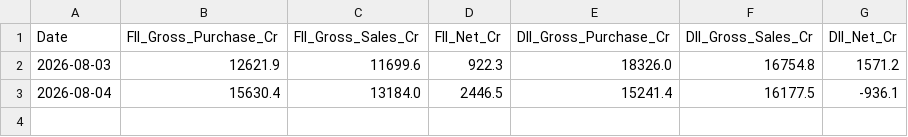
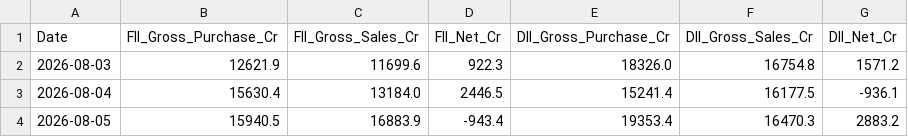
Before and after one commit to Nagesh0091/FII_DII_DATA_COLLECTION, a CSV file: fii_dii_cash_history.csv, drawn as a sheet; the diff names each change by its address in the sheet, - before the commit and + after, or states it on an @@ line.

```diff
--- a/fii_dii_cash_history.csv
+++ b/fii_dii_cash_history.csv
+row 4: 2026-08-05 | 15940.5 | 16883.9 | -943.4 | 19353.4 | 16470.3 | 2883.2
```
Also changed, not shown: 1 other file.
